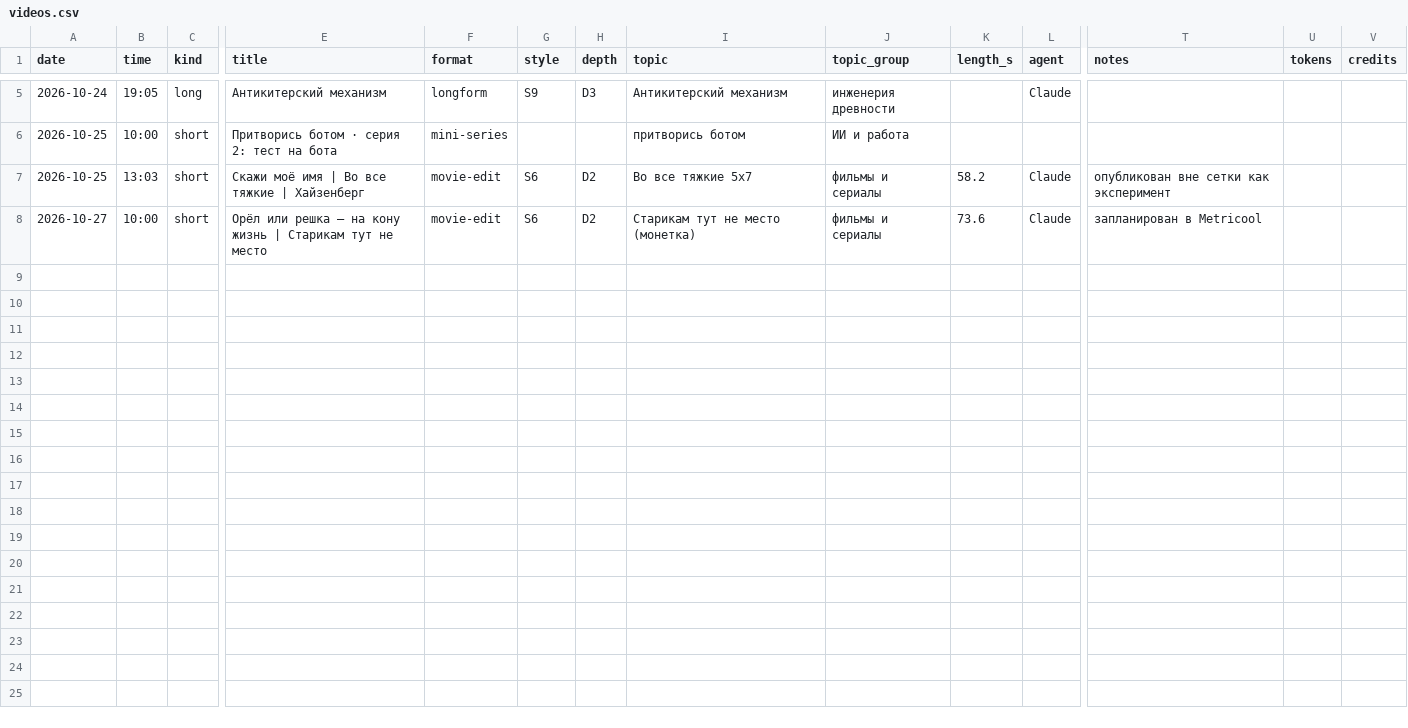
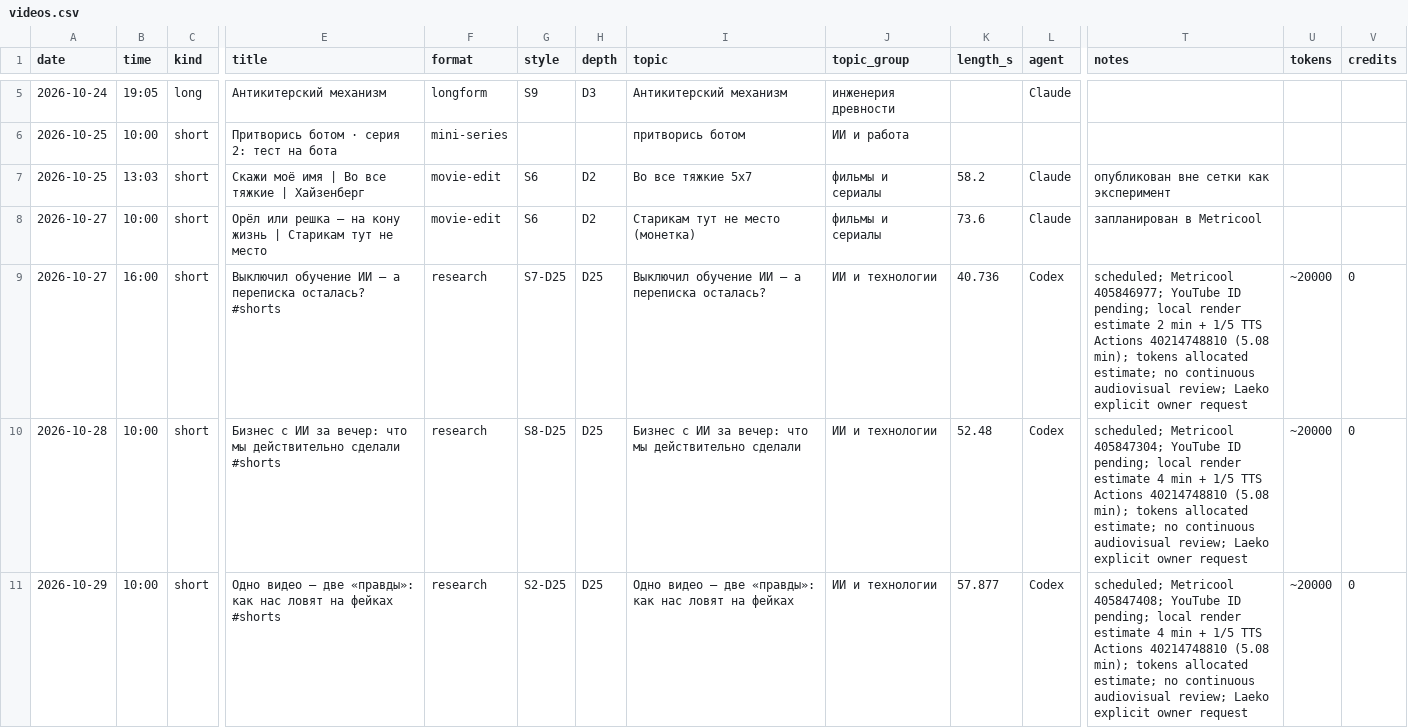
Before and after one commit to osminoog09-star/Shorts, a CSV file: reports/videos.csv, drawn as a sheet; only a part is shown, gaps mark what is left out; rows hold the shown columns only; the diff covers the shown part only; the diff names each change by its address in the sheet, - before the commit and + after, or states it on an @@ line.

Commit message:
Log five scheduled Codex Shorts with styles and estimated usage

```diff
--- a/reports/videos.csv
+++ b/reports/videos.csv
+row 9: 2026-10-27 | 16:00 | short | Выключил обучение ИИ — а переписка осталась? #shorts | research | S7-D25 | D25 | Выключил обучение ИИ — а переписка осталась? | ИИ и технологии | 40.736 | Codex | scheduled; Metricool 405846977; YouTube ID pending; local render estimate 2 min + 1/5 TTS Actions 40214748810 (5.08 min); tokens allocated estimate; no continuous audiovisual review; Laeko explicit owner request | ~20000 | 0
+row 10: 2026-10-28 | 10:00 | short | Бизнес с ИИ за вечер: что мы действительно сделали #shorts | research | S8-D25 | D25 | Бизнес с ИИ за вечер: что мы действительно сделали | ИИ и технологии | 52.48 | Codex | scheduled; Metricool 405847304; YouTube ID pending; local render estimate 4 min + 1/5 TTS Actions 40214748810 (5.08 min); tokens allocated estimate; no continuous audiovisual review; Laeko explicit owner request | ~20000 | 0
+row 11: 2026-10-29 | 10:00 | short | Одно видео — две «правды»: как нас ловят на фейках #shorts | research | S2-D25 | D25 | Одно видео — две «правды»: как нас ловят на фейках | ИИ и технологии | 57.877 | Codex | scheduled; Metricool 405847408; YouTube ID pending; local render estimate 4 min + 1/5 TTS Actions 40214748810 (5.08 min); tokens allocated estimate; no continuous audiovisual review; Laeko explicit owner request | ~20000 | 0
```
Also changed, not shown: 2 added rows elsewhere in this file.
